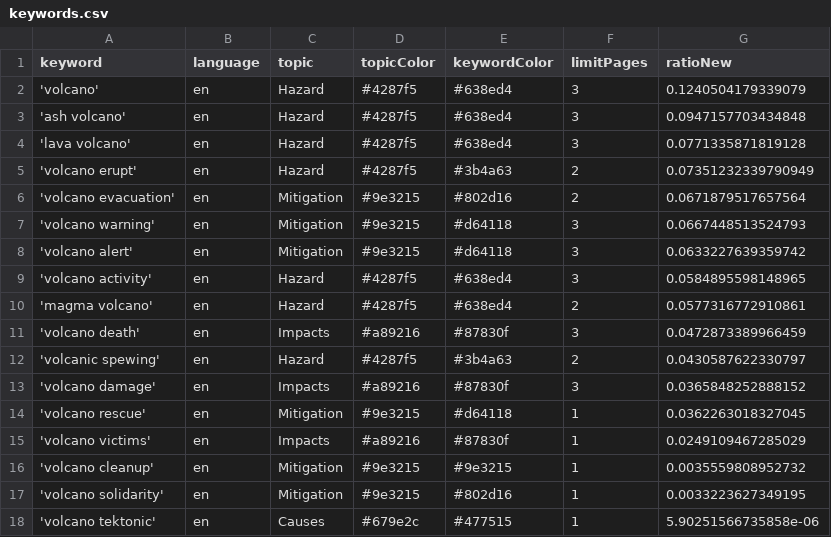
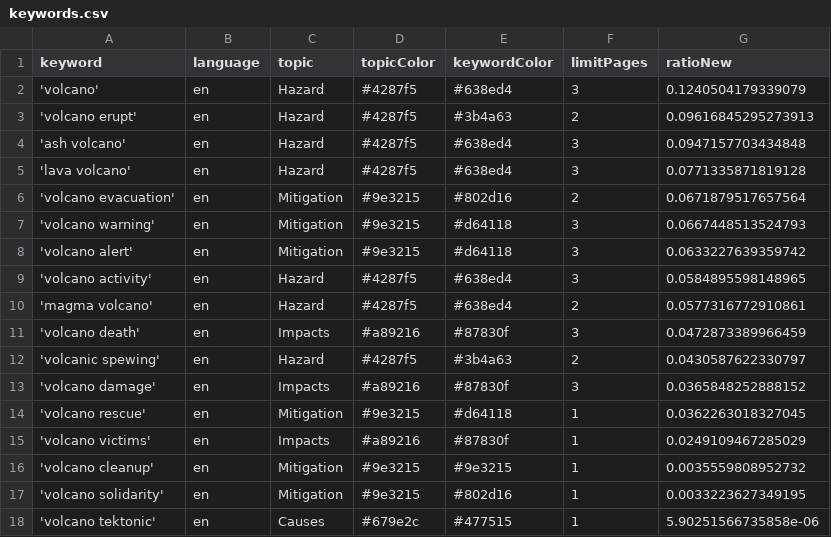
Before and after one commit to paulski99-news/volcanoIsComing, a CSV file: keywords.csv, drawn as a sheet.

```diff
--- a/keywords.csv
+++ b/keywords.csv
@@ -2,5 +2,5 @@ keyword,language,topic,topicColor,keywordColor,limitPages,ratioNew
 'volcano',en,Hazard,#4287f5,#638ed4,3,0.1240504179339079
+'volcano erupt',en,Hazard,#4287f5,#3b4a63,2,0.09616845295273913
 'ash volcano',en,Hazard,#4287f5,#638ed4,3,0.0947157703434848
 'lava volcano',en,Hazard,#4287f5,#638ed4,3,0.0771335871819128
-'volcano erupt',en,Hazard,#4287f5,#3b4a63,2,0.07351232339790949
 'volcano evacuation',en,Mitigation,#9e3215,#802d16,2,0.0671879517657564
```
Also changed, not shown: csv/news_2025_08.csv.
